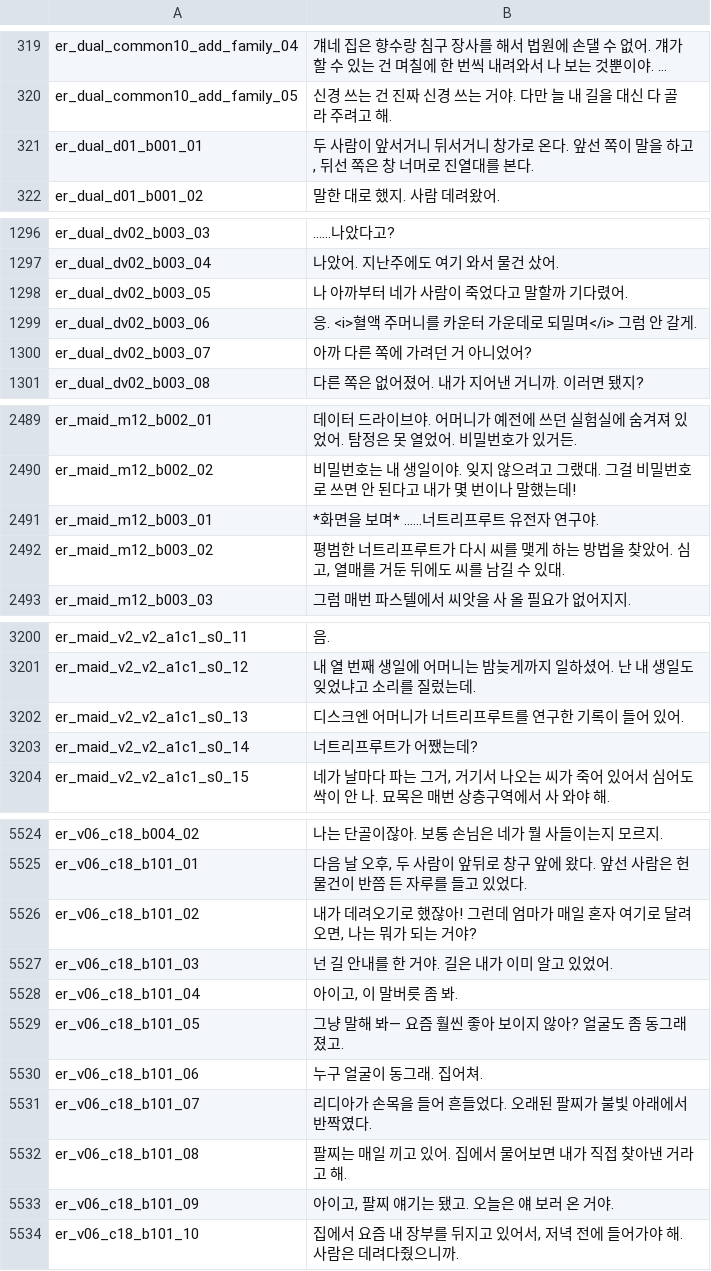
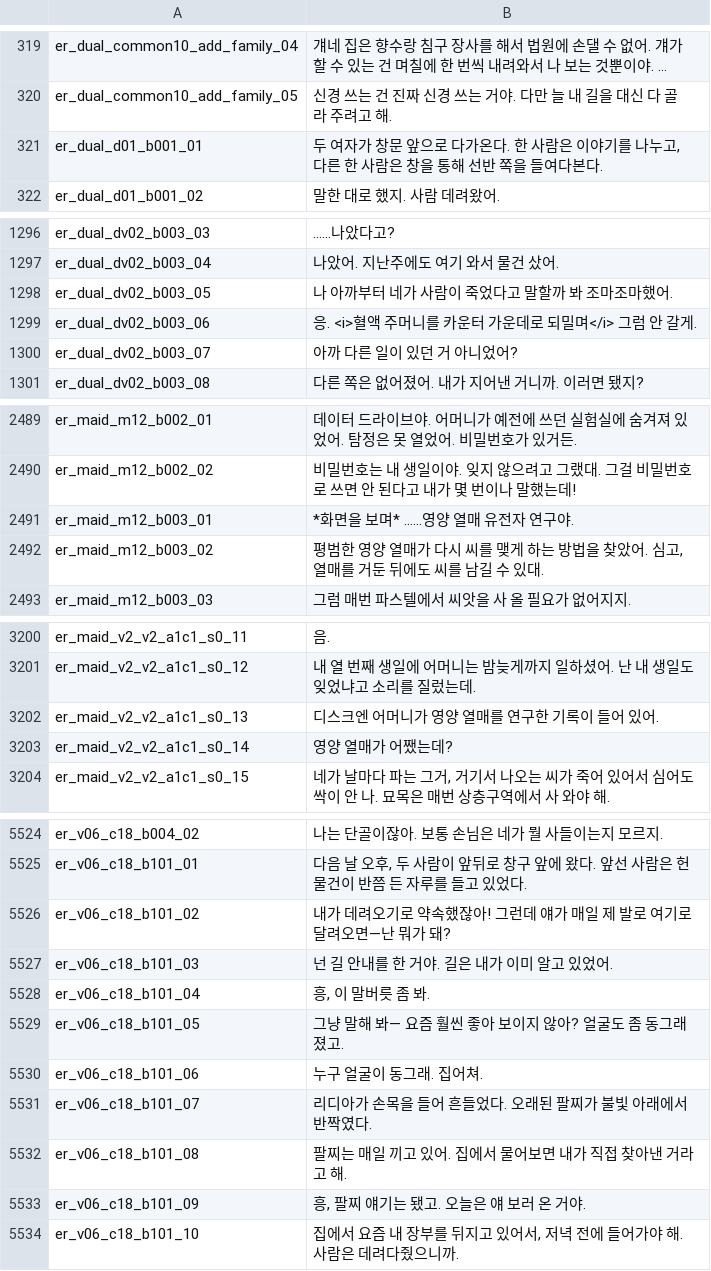
Before and after one commit to imbalilang/Eleanor-Remake-Mod, a CSV file: Localization/ko.csv, drawn as a sheet; only a part is shown, gaps mark what is left out; long unchanged cells end in …; the diff covers the shown part only; the diff names each change by its address in the sheet, - before the commit and + after, or states it on an @@ line.

```diff
--- a/Localization/ko.csv
+++ b/Localization/ko.csv
-B321: 두 사람이 앞서거니 뒤서거니 창가로 온다. 앞선 쪽이 말을 하고, 뒤선 쪽은 창 너머로 진열대를 본다.
+B321: 두 여자가 창문 앞으로 다가온다. 한 사람은 이야기를 나누고, 다른 한 사람은 창을 통해 선반 쪽을 들여다본다.
-B1298: 나 아까부터 네가 사람이 죽었다고 말할까 기다렸어.
+B1298: 나 아까부터 네가 사람이 죽었다고 말할까 봐 조마조마했어.
-B1300: 아까 다른 쪽에 가려던 거 아니었어?
+B1300: 아까 다른 일이 있던 거 아니었어?
-B2491: *화면을 보며* ……너트리프루트 유전자 연구야.
+B2491: *화면을 보며* ……영양 열매 유전자 연구야.
-B2492: 평범한 너트리프루트가 다시…
+B2492: 평범한 영양 열매가 다시…
-B3202: 디스크엔 어머니가 너트리프루트를 연구한 기록이 들어 있어.
+B3202: 디스크엔 어머니가 영양 열매를 연구한 기록이 들어 있어.
-B3203: 너트리프루트가 어쨌는데?
+B3203: 영양 열매가 어쨌는데?
-B5526: …오기로 했잖아! 그런데 엄마가 매일 혼자 여기로 달려오면, 나는 뭐가 되는 거야?
+B5526: …오기로 약속했잖아! 그런데 얘가 매일 제 발로 여기로 달려오면—난 뭐가 돼?
-B5528: 아이고, 이 말버릇 좀 봐.
+B5528: 흥, 이 말버릇 좀 봐.
-B5533: 아이고, 팔찌 얘기는 됐고. 오늘은 얘 보러 온 거야.
+B5533: 흥, 팔찌 얘기는 됐고. 오늘은 얘 보러 온 거야.
```
Also changed, not shown: 59 edited cells elsewhere in this file, 6 other files.
